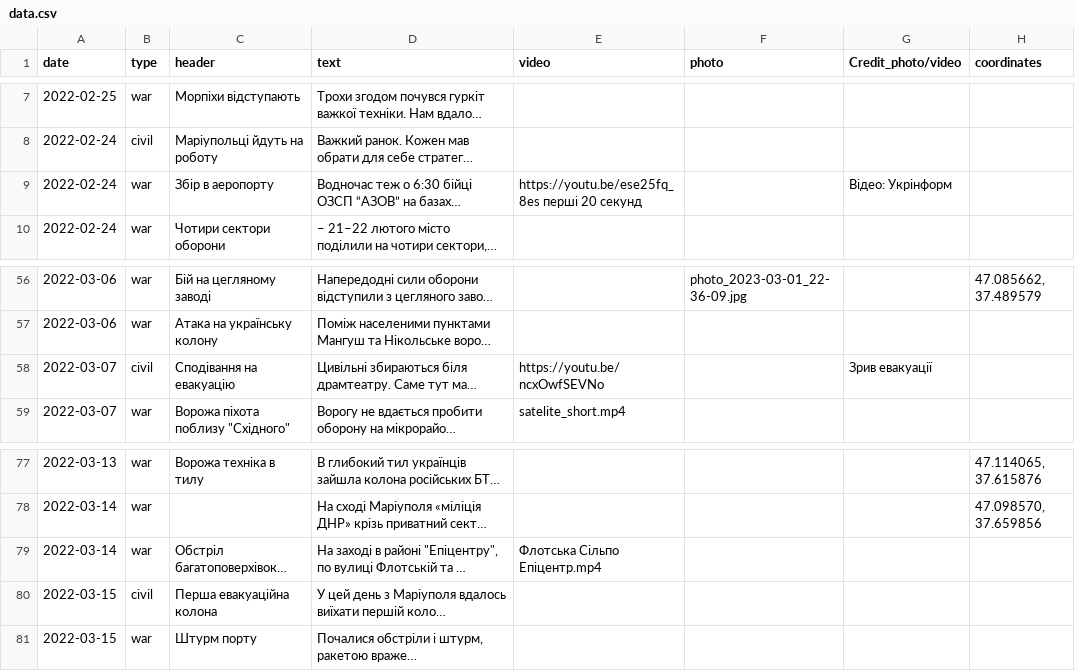
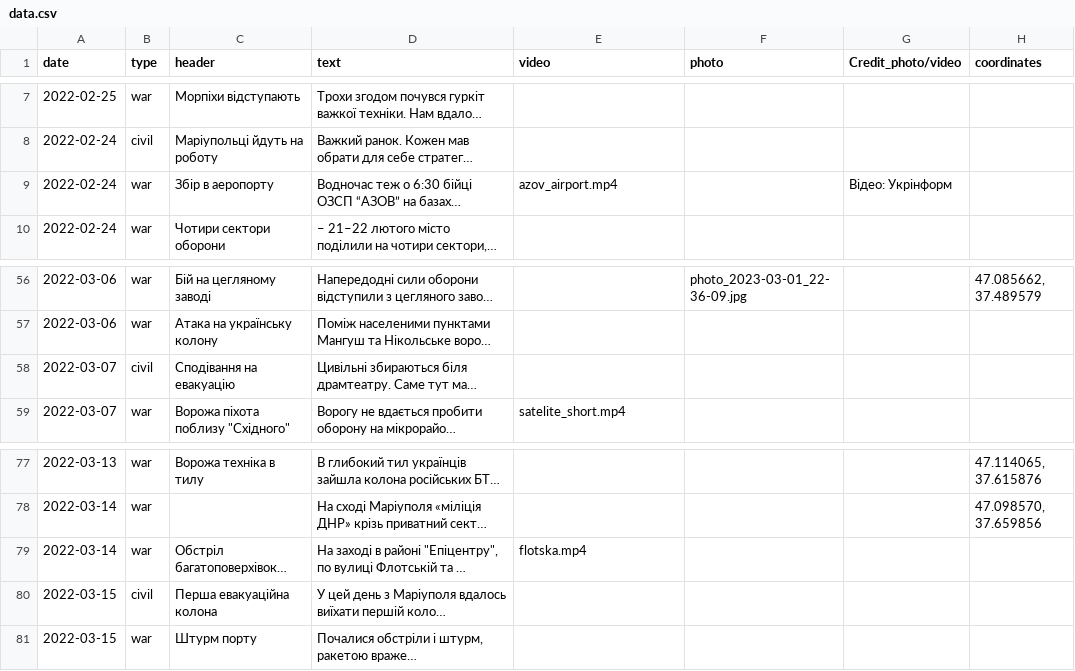
Before and after one commit to HubashovD/project_mariupol_chronicles, a CSV file: data/data.csv, drawn as a sheet; only a part is shown, gaps mark what is left out; long unchanged cells end in …; the diff names each change by its address in the sheet, - before the commit and + after, or states it on an @@ line.

```diff
--- a/data/data.csv
+++ b/data/data.csv
-E9 (video): https://youtu.be/ese25fq_8es перші 20 секунд
+E9 (video): azov_airport.mp4
-E58 (video): https://youtu.be/ncxOwfSEVNo
+E58 (video): (empty)
-G58 (Credit_photo/video): Зрив евакуації
+G58 (Credit_photo/video): (empty)
-E79 (video): Флотська Сільпо Епіцентр.mp4
+E79 (video): flotska.mp4
```
Also changed, not shown: data/scenario.csv, 25 other files.
